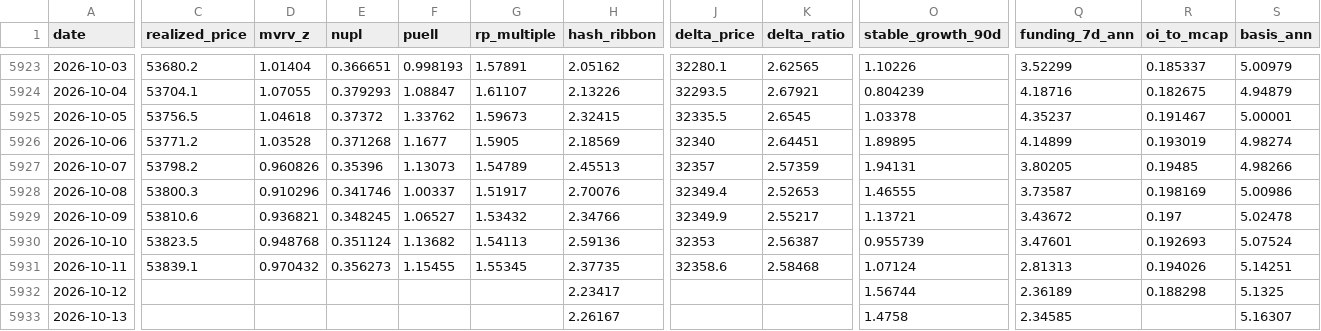
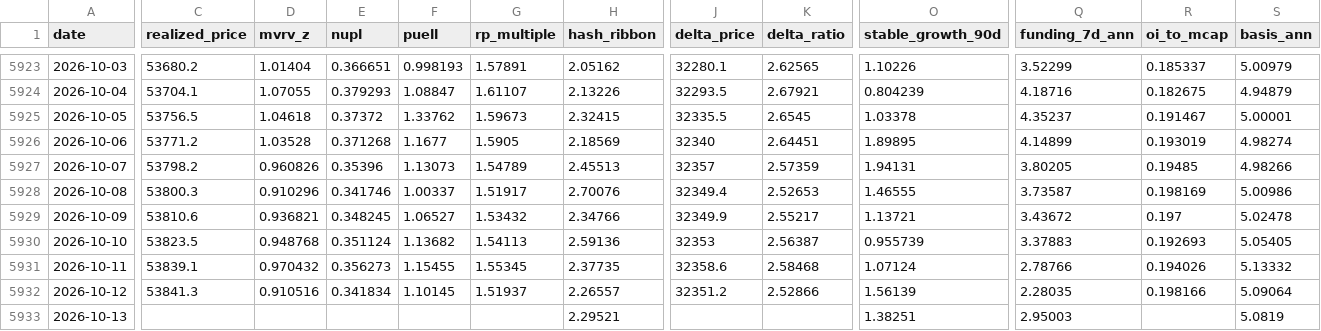
Before and after one commit to North7/tidemark, a CSV file: data/indicators.csv, drawn as a sheet; only a part is shown, gaps mark what is left out; the diff covers the shown part only; the diff names each change by its address in the sheet, - before the commit and + after, or states it on an @@ line.

```diff
--- a/data/indicators.csv
+++ b/data/indicators.csv
-Q5930 (funding_7d_ann): 3.47601
+Q5930 (funding_7d_ann): 3.37883
-S5930 (basis_ann): 5.07524
+S5930 (basis_ann): 5.05405
-Q5931 (funding_7d_ann): 2.81313
+Q5931 (funding_7d_ann): 2.78766
-S5931 (basis_ann): 5.14251
+S5931 (basis_ann): 5.13332
-C5932 (realized_price): (empty)
+C5932 (realized_price): 53841.3
-D5932 (mvrv_z): (empty)
+D5932 (mvrv_z): 0.910516
-E5932 (nupl): (empty)
+E5932 (nupl): 0.341834
-F5932 (puell): (empty)
+F5932 (puell): 1.10145
-G5932 (rp_multiple): (empty)
+G5932 (rp_multiple): 1.51937
-H5932 (hash_ribbon): 2.23417
+H5932 (hash_ribbon): 2.26557
-J5932 (delta_price): (empty)
+J5932 (delta_price): 32351.2
-K5932 (delta_ratio): (empty)
+K5932 (delta_ratio): 2.52866
-O5932 (stable_growth_90d): 1.56744
+O5932 (stable_growth_90d): 1.56139
-Q5932 (funding_7d_ann): 2.36189
+Q5932 (funding_7d_ann): 2.28035
-R5932 (oi_to_mcap): 0.188298
+R5932 (oi_to_mcap): 0.198166
-S5932 (basis_ann): 5.1325
+S5932 (basis_ann): 5.09064
-H5933 (hash_ribbon): 2.26167
+H5933 (hash_ribbon): 2.29521
-O5933 (stable_growth_90d): 1.4758
+O5933 (stable_growth_90d): 1.38251
-Q5933 (funding_7d_ann): 2.34585
+Q5933 (funding_7d_ann): 2.95003
-S5933 (basis_ann): 5.16307
+S5933 (basis_ann): 5.0819
```
Also changed, not shown: 1 edited cell elsewhere in this file, data/raw/basis.csv, data/raw/coinmetrics.csv, 12 other files.
